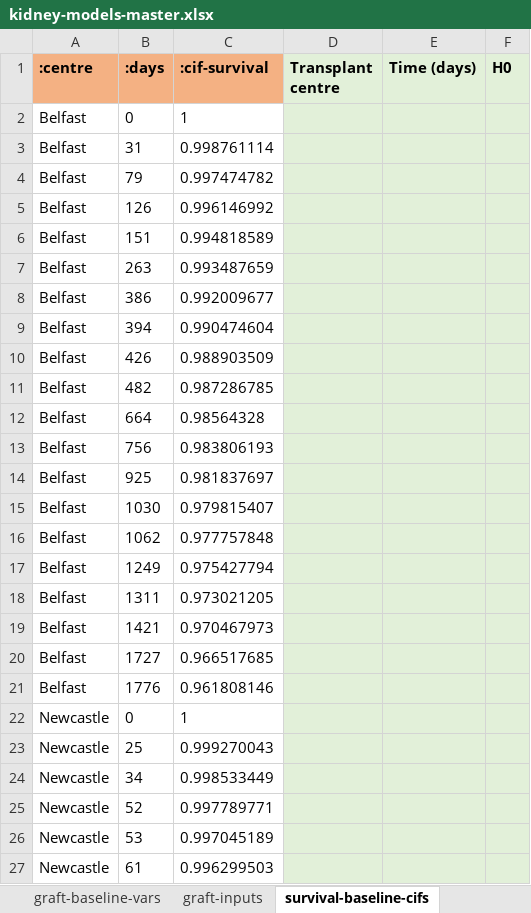
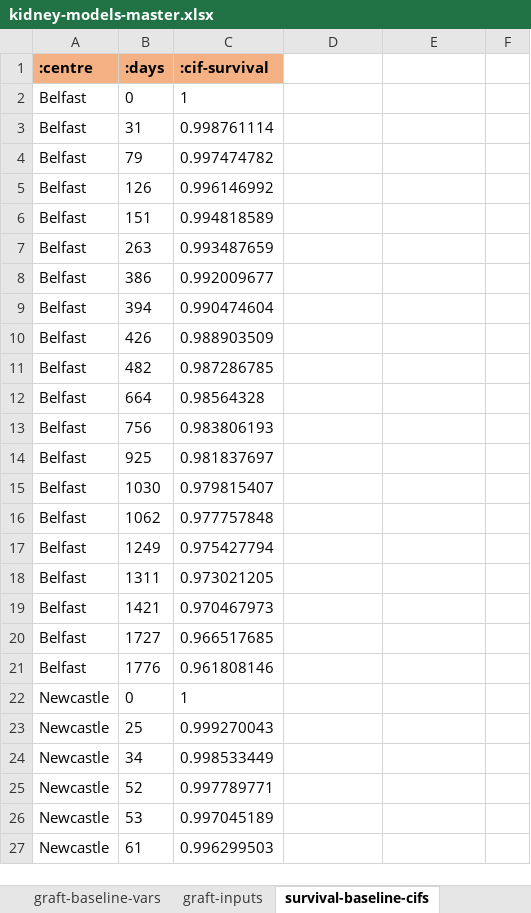
Before and after one commit to WintonCentre/kcp, an Excel workbook: resources/kidney-models-master.xlsx, sheet survival-baseline-cifs, drawn as a sheet; only a part is shown; values as stored, in another font and other column widths than the file's, no borders; the diff covers the shown part only; the diff names each change by its address in the sheet, - before the commit and + after, or states it on an @@ line.

```diff
--- a/resources/kidney-models-master.xlsx (sheet survival-baseline-cifs)
+++ b/resources/kidney-models-master.xlsx (sheet survival-baseline-cifs)
-D1: Transplant centre
+D1: (empty)
-D1:F27 fill: #E2F0D9
+D1:F27 fill: none
-E1: Time (days)
+E1: (empty)
-F1: H0
+F1: (empty)
```
Also changed, not shown: cell formats elsewhere in this sheet, resources/lung-models-master.xlsx, 9 other files.
